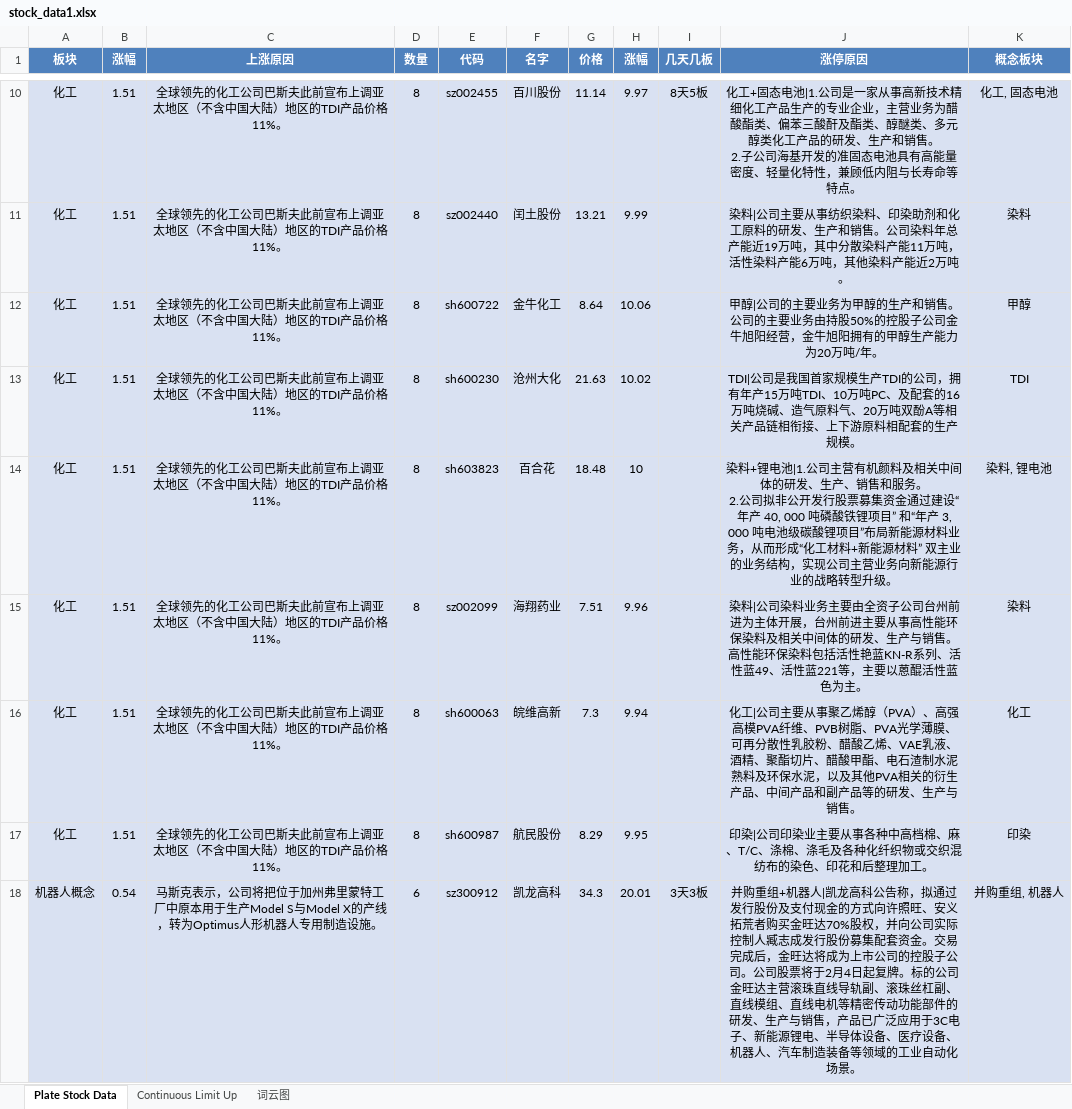
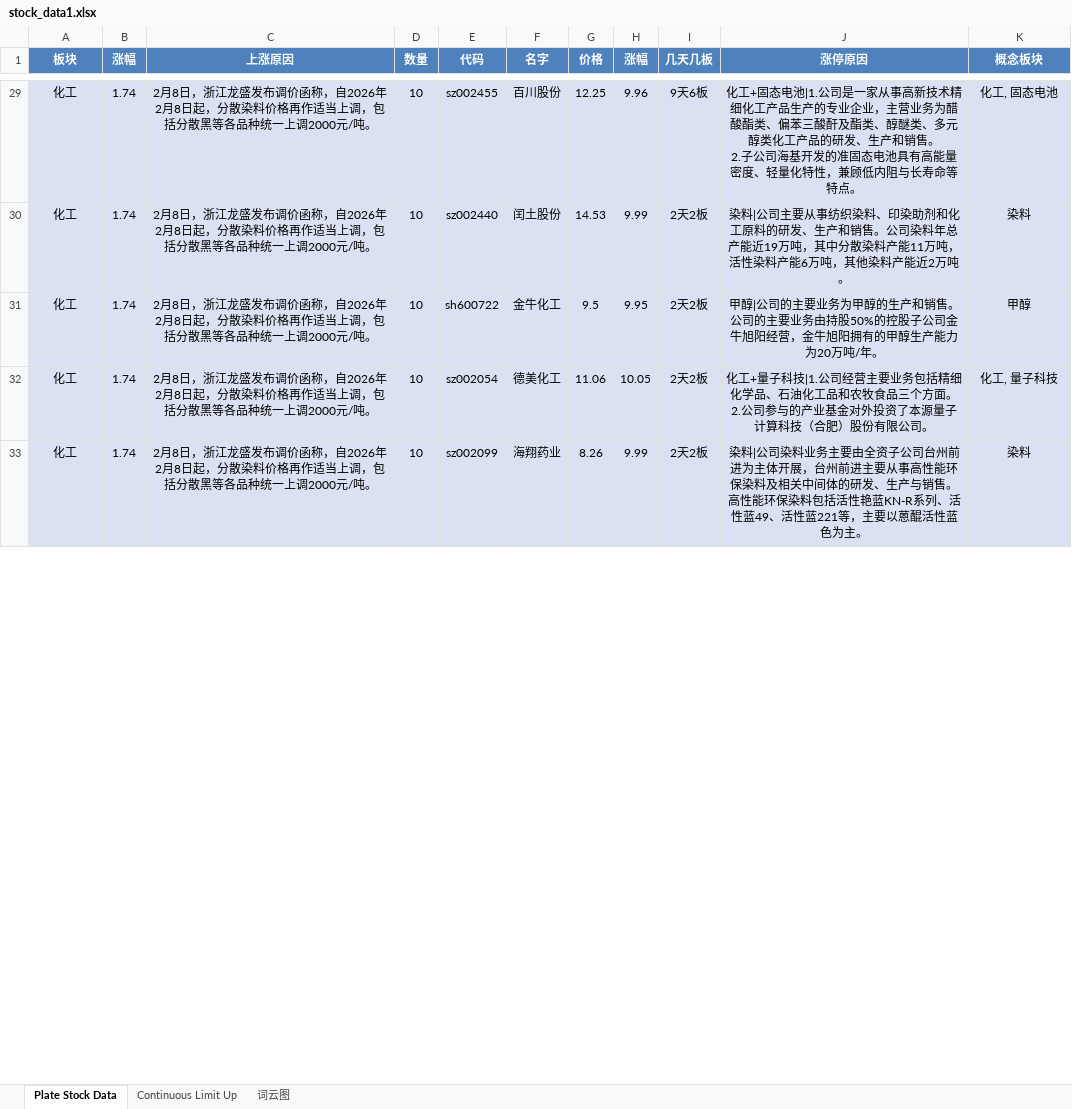
Before and after one commit to mengkai666/tag_wordcloud, an Excel workbook: stock_data1.xlsx, sheet Plate Stock Data, drawn as a sheet; only a part is shown, gaps mark what is left out; values as stored, in another font and other column widths than the file's, no borders; removed rows and columns are numbered as before the commit, all else as after; ↵ is a line break in a cell; the diff covers the shown part only; the diff names each change by its address in the sheet, - before the commit and + after, or states it on an @@ line.

```diff
--- a/stock_data1.xlsx (sheet Plate Stock Data)
+++ b/stock_data1.xlsx (sheet Plate Stock Data)
-B29:B31 (涨幅): 1.51
+B29:B31 (涨幅): 1.74
-C29:C31 (上涨原因): 全球领先的化工公司巴斯夫此前宣布上调亚太地区（不含中国大陆）地区的TDI产品价格11%。
+C29:C31 (上涨原因): 2月8日，浙江龙盛发布调价函称，自2026年2月8日起，分散染料价格再作适当上调，包括分散黑等各品种统一上调2000元/吨。
-D29:D31 (数量): 8
+D29:D31 (数量): 10
-G29 (价格): 11.14
+G29 (价格): 12.25
-H29 (涨幅): 9.97
+H29 (涨幅): 9.96
-I29 (几天几板): 8天5板
+I29 (几天几板): 9天6板
-G30 (价格): 13.21
+G30 (价格): 14.53
-I30:I31 (几天几板): (empty)
+I30:I31 (几天几板): 2天2板
-G31 (价格): 8.64
+G31 (价格): 9.5
-H31 (涨幅): 10.06
+H31 (涨幅): 9.95
-row 13: 化工 | 1.51 | 全球领先的化工公司巴斯夫此前宣布上调亚太地区（不含中国大陆）地区的TDI产品价格11%。 | 8 | sh600230 | 沧州大化 | 21.63 | 10.02 |  | TDI|公司是我国首家规模生产TDI的公司，拥有年产15万吨TDI、10万吨PC、及配套的16万吨烧碱、造气原料气、20万吨双酚A等相关产品链相衔接、上下游原料相配套的生产规模。 | TDI
-row 14: 化工 | 1.51 | 全球领先的化工公司巴斯夫此前宣布上调亚太地区（不含中国大陆）地区的TDI产品价格11%。 | 8 | sh603823 | 百合花 | 18.48 | 10 |  | 染料+锂电池|1.公司主营有机颜料及相关中间体的研发、生产、销售和服务。 ↵ 2.公司拟非公开发行股票募集资金通过建设“年产 40, 000 吨磷酸铁锂项目” 和“年产 3, 000 吨电池级碳酸锂项目”布局新能源材料业务，从而形成“化工材料+新能源材料” 双主业的业务结构，实现公司主营业务向新能源行业的战略转型升级。 | 染料, 锂电池
+row 32: 化工 | 1.74 | 2月8日，浙江龙盛发布调价函称，自2026年2月8日起，分散染料价格再作适当上调，包括分散黑等各品种统一上调2000元/吨。 | 10 | sz002054 | 德美化工 | 11.06 | 10.05 | 2天2板 | 化工+量子科技|1.公司经营主要业务包括精细化学品、石油化工品和农牧食品三个方面。 ↵ 2.公司参与的产业基金对外投资了本源量子计算科技（合肥）股份有限公司。 | 化工, 量子科技
-B33 (涨幅): 1.51
+B33 (涨幅): 1.74
-C33 (上涨原因): 全球领先的化工公司巴斯夫此前宣布上调亚太地区（不含中国大陆）地区的TDI产品价格11%。
+C33 (上涨原因): 2月8日，浙江龙盛发布调价函称，自2026年2月8日起，分散染料价格再作适当上调，包括分散黑等各品种统一上调2000元/吨。
-D33 (数量): 8
+D33 (数量): 10
-G33 (价格): 7.51
+G33 (价格): 8.26
-H33 (涨幅): 9.96
+H33 (涨幅): 9.99
-I33 (几天几板): (empty)
+I33 (几天几板): 2天2板
-row 16: 化工 | 1.51 | 全球领先的化工公司巴斯夫此前宣布上调亚太地区（不含中国大陆）地区的TDI产品价格11%。 | 8 | sh600063 | 皖维高新 | 7.3 | 9.94 |  | 化工|公司主要从事聚乙烯醇（PVA）、高强高模PVA纤维、PVB树脂、PVA光学薄膜、可再分散性乳胶粉、醋酸乙烯、VAE乳液、酒精、聚酯切片、醋酸甲酯、电石渣制水泥熟料及环保水泥，以及其他PVA相关的衍生产品、中间产品和副产品等的研发、生产与销售。 | 化工
-row 17: 化工 | 1.51 | 全球领先的化工公司巴斯夫此前宣布上调亚太地区（不含中国大陆）地区的TDI产品价格11%。 | 8 | sh600987 | 航民股份 | 8.29 | 9.95 |  | 印染|公司印染业主要从事各种中高档棉、麻、T/C、涤棉、涤毛及各种化纤织物或交织混纺布的染色、印花和后整理加工。 | 印染
-row 18: 机器人概念 | 0.54 | 马斯克表示，公司将把位于加州弗里蒙特工厂中原本用于生产Model S与Model X的产线，转为Optimus人形机器人专用制造设施。 | 6 | sz300912 | 凯龙高科 | 34.3 | 20.01 | 3天3板 | 并购重组+机器人|凯龙高科公告称，拟通过发行股份及支付现金的方式向许照旺、安义拓荒者购买金旺达70%股权，并向公司实际控制人臧志成发行股份募集配套资金。交易完成后，金旺达将成为上市公司的控股子公司。公司股票将于2月4日起复牌。标的公司金旺达主营滚珠直线导轨副、滚珠丝杠副、直线模组、直线电机等精密传动功能部件的研发、生产与销售，产品已广泛应用于3C电子、新能源锂电、半导体设备、医疗设备、机器人、汽车制造装备等领域的工业自动化场景。 | 并购重组, 机器人
```
Also changed, not shown: 80 added rows, 41 removed rows and 59 edited cells elsewhere in this sheet, sheet Continuous Limit Up, charts or pictures, HotStock_Top20.xlsx, 2 other files.
